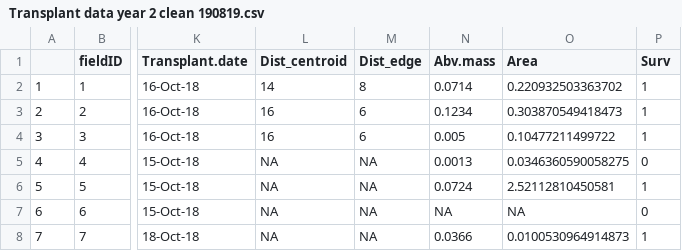
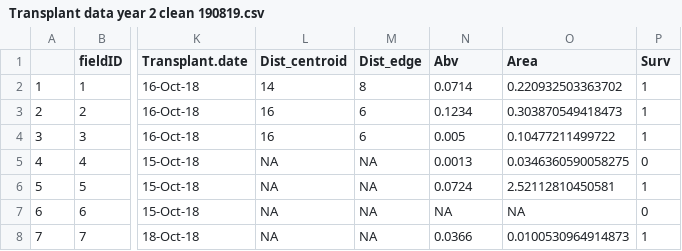
Before and after one commit to yyachung/PSFcoexist, a CSV file: data/Transplant data year 2 clean 190819.csv, drawn as a sheet; only a part is shown, gaps mark what is left out; the diff names each change by its address in the sheet, - before the commit and + after, or states it on an @@ line.

```diff
--- a/data/Transplant data year 2 clean 190819.csv
+++ b/data/Transplant data year 2 clean 190819.csv
-N1: Abv.mass
+N1: Abv
```
Also changed, not shown: 4 other files.
